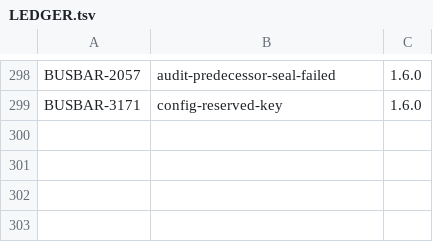
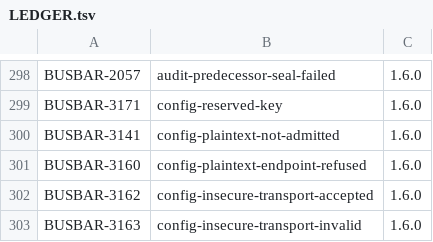
Before and after one commit to GetBusbar/busbar, a TSV file: docs/errors/LEDGER.tsv, drawn as a sheet; only a part is shown, gaps mark what is left out.

Commit message:
Error catalog: rows, pages and ledger for BUSBAR-3141, 3160, 3162 and 3163 (#301)
Core-emitted codes that had no catalog row. Pages, index and ledger follow the
catalog. docs/diagnostics.md and .json still need UPDATE_DIAGNOSTICS=1.

```diff
--- a/docs/errors/LEDGER.tsv
+++ b/docs/errors/LEDGER.tsv
@@ -299 +299,5 @@ BUSBAR-2057	audit-predecessor-seal-failed	1.6.0
 BUSBAR-3171	config-reserved-key	1.6.0
+BUSBAR-3141	config-plaintext-not-admitted	1.6.0
+BUSBAR-3160	config-plaintext-endpoint-refused	1.6.0
+BUSBAR-3162	config-insecure-transport-accepted	1.6.0
+BUSBAR-3163	config-insecure-transport-invalid	1.6.0
```
Also changed, not shown: 6 other files.
